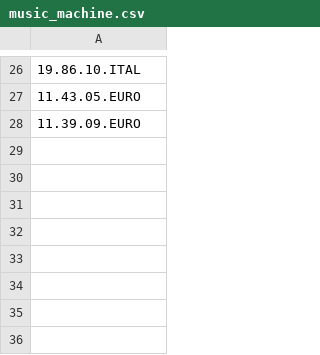
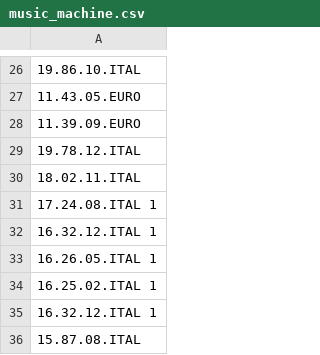
Before and after one commit to nicholasgibson2/laserjuke-explorer, a CSV file: custom_lists/music_machine.csv, drawn as a sheet; only a part is shown, gaps mark what is left out; the diff names each change by its address in the sheet, - before the commit and + after, or states it on an @@ line.

Commit message:
support mutliple custom lists displayed, convert owned discs to regular custom list

```diff
--- a/custom_lists/music_machine.csv
+++ b/custom_lists/music_machine.csv
+row 29: 19.78.12.ITAL
+row 30: 18.02.11.ITAL
+row 31: 17.24.08.ITAL 1
+row 32: 16.32.12.ITAL 1
+row 33: 16.26.05.ITAL 1
+row 34: 16.25.02.ITAL 1
+row 35: 16.32.12.ITAL 1
+row 36: 15.87.08.ITAL
```
Also changed, not shown: 3 other files.
